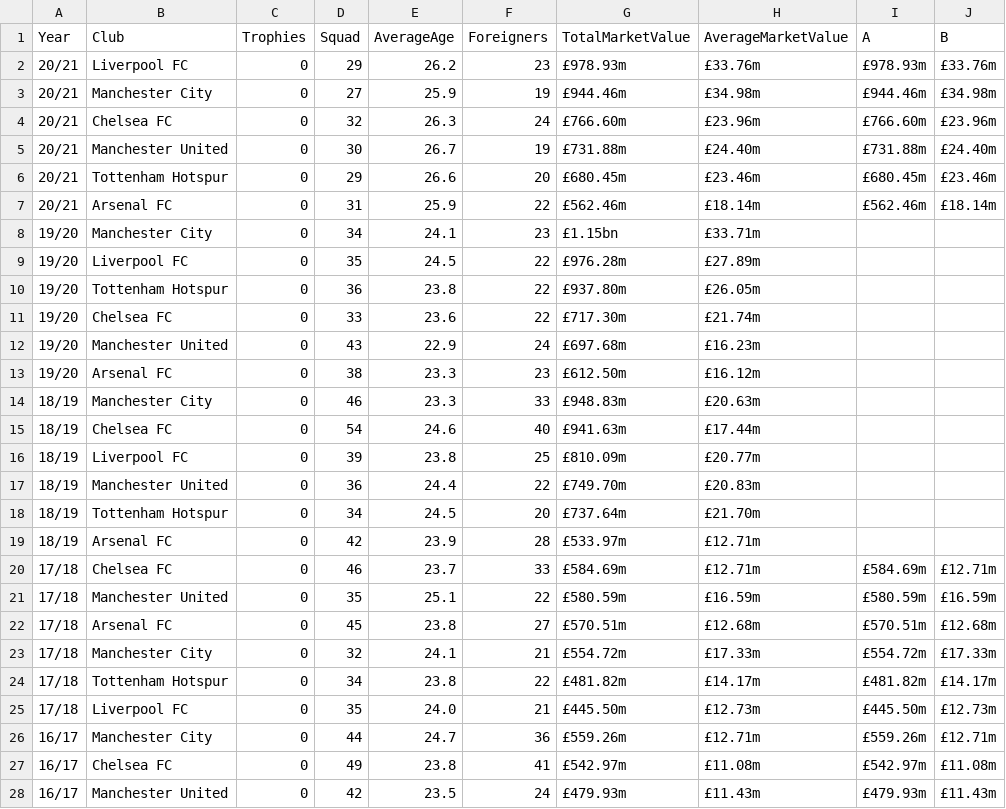
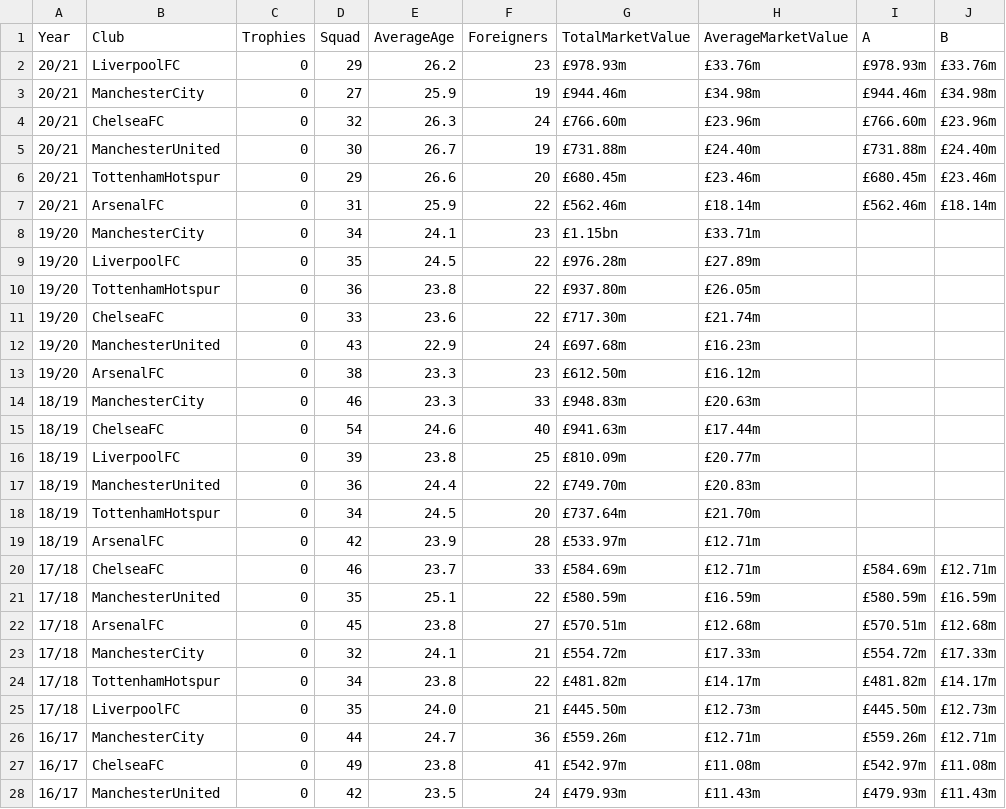
Before and after one commit to oshanoshu/PremierLeagueTransferMarket, a CSV file: MarketValue.csv, drawn as a sheet; only a part is shown; the diff covers the shown part only.

Commit message:
Updated MarketValue.csv

```diff
--- a/MarketValue.csv
+++ b/MarketValue.csv
@@ -2,27 +2,27 @@ Year, Club, Trophies, Squad, AverageAge, Foreigners, TotalMarketValue, AverageMa
-20/21,Liverpool FC,0,29,26.2,23,£978.93m,£33.76m,£978.93m,£33.76m
-20/21,Manchester City,0,27,25.9,19,£944.46m,£34.98m,£944.46m,£34.98m
-20/21,Chelsea FC,0,32,26.3,24,£766.60m,£23.96m,£766.60m,£23.96m
-20/21,Manchester United,0,30,26.7,19,£731.88m,£24.40m,£731.88m,£24.40m
-20/21,Tottenham Hotspur,0,29,26.6,20,£680.45m,£23.46m,£680.45m,£23.46m
-20/21,Arsenal FC,0,31,25.9,22,£562.46m,£18.14m,£562.46m,£18.14m
-19/20, Manchester City, 0,  34, 24.1, 23, £1.15bn, £33.71m,,
-19/20, Liverpool FC, 0, 35, 24.5, 22, £976.28m, £27.89m,,
-19/20, Tottenham Hotspur, 0, 36, 23.8, 22, £937.80m, £26.05m,,
-19/20, Chelsea FC, 0, 33, 23.6, 22, £717.30m, £21.74m,,
-19/20, Manchester United, 0, 43, 22.9, 24, £697.68m, £16.23m,,
-19/20, Arsenal FC, 0, 38, 23.3, 23, £612.50m, £16.12m,,
-18/19, Manchester City, 0, 46, 23.3, 33, £948.83m, £20.63m,,
-18/19, Chelsea FC, 0, 54, 24.6, 40, £941.63m, £17.44m,,
-18/19, Liverpool FC, 0, 39, 23.8, 25, £810.09m, £20.77m,,
-18/19, Manchester United, 0, 36, 24.4, 22, £749.70m, £20.83m,,
-18/19, Tottenham Hotspur, 0, 34, 24.5, 20, £737.64m, £21.70m,,
-18/19, Arsenal FC, 0, 42, 23.9, 28, £533.97m, £12.71m,,
-17/18,Chelsea FC, 0,46, 23.7,33,£584.69m,£12.71m,£584.69m,£12.71m
-17/18,Manchester United, 0, 35,25.1,22,£580.59m,£16.59m,£580.59m,£16.59m
-17/18, Arsenal FC, 0, 45, 23.8,27,£570.51m,£12.68m,£570.51m,£12.68m
-17/18,Manchester City,0,32,24.1,21,£554.72m,£17.33m,£554.72m,£17.33m
-17/18,Tottenham Hotspur,0,34,23.8,22,£481.82m,£14.17m,£481.82m,£14.17m
-17/18,Liverpool FC,0, 35,24.0,21,£445.50m,£12.73m,£445.50m,£12.73m
-16/17,Manchester City,0,44,24.7,36,£559.26m,£12.71m,£559.26m,£12.71m
-16/17,Chelsea FC,0,49,23.8,41,£542.97m,£11.08m,£542.97m,£11.08m
-16/17,Manchester United,0,42,23.5,24,£479.93m,£11.43m,£479.93m,£11.43m
+20/21,LiverpoolFC,0,29,26.2,23,£978.93m,£33.76m,£978.93m,£33.76m
+20/21,ManchesterCity,0,27,25.9,19,£944.46m,£34.98m,£944.46m,£34.98m
+20/21,ChelseaFC,0,32,26.3,24,£766.60m,£23.96m,£766.60m,£23.96m
+20/21,ManchesterUnited,0,30,26.7,19,£731.88m,£24.40m,£731.88m,£24.40m
+20/21,TottenhamHotspur,0,29,26.6,20,£680.45m,£23.46m,£680.45m,£23.46m
+20/21,ArsenalFC,0,31,25.9,22,£562.46m,£18.14m,£562.46m,£18.14m
+19/20,ManchesterCity,0,34,24.1,23,£1.15bn,£33.71m,,
+19/20,LiverpoolFC,0,35,24.5,22,£976.28m,£27.89m,,
+19/20,TottenhamHotspur,0,36,23.8,22,£937.80m,£26.05m,,
+19/20,ChelseaFC,0,33,23.6,22,£717.30m,£21.74m,,
+19/20,ManchesterUnited,0,43,22.9,24,£697.68m,£16.23m,,
+19/20,ArsenalFC,0,38,23.3,23,£612.50m,£16.12m,,
+18/19,ManchesterCity,0,46,23.3,33,£948.83m,£20.63m,,
+18/19,ChelseaFC,0,54,24.6,40,£941.63m,£17.44m,,
+18/19,LiverpoolFC,0,39,23.8,25,£810.09m,£20.77m,,
+18/19,ManchesterUnited,0,36,24.4,22,£749.70m,£20.83m,,
+18/19,TottenhamHotspur,0,34,24.5,20,£737.64m,£21.70m,,
+18/19,ArsenalFC,0,42,23.9,28,£533.97m,£12.71m,,
+17/18,ChelseaFC,0,46,23.7,33,£584.69m,£12.71m,£584.69m,£12.71m
+17/18,ManchesterUnited,0,35,25.1,22,£580.59m,£16.59m,£580.59m,£16.59m
+17/18,ArsenalFC,0,45,23.8,27,£570.51m,£12.68m,£570.51m,£12.68m
+17/18,ManchesterCity,0,32,24.1,21,£554.72m,£17.33m,£554.72m,£17.33m
+17/18,TottenhamHotspur,0,34,23.8,22,£481.82m,£14.17m,£481.82m,£14.17m
+17/18,LiverpoolFC,0,35,24.0,21,£445.50m,£12.73m,£445.50m,£12.73m
+16/17,ManchesterCity,0,44,24.7,36,£559.26m,£12.71m,£559.26m,£12.71m
+16/17,ChelseaFC,0,49,23.8,41,£542.97m,£11.08m,£542.97m,£11.08m
+16/17,ManchesterUnited,0,42,23.5,24,£479.93m,£11.43m,£479.93m,£11.43m
```
Also changed, not shown: 27 edited cells elsewhere in this file.
